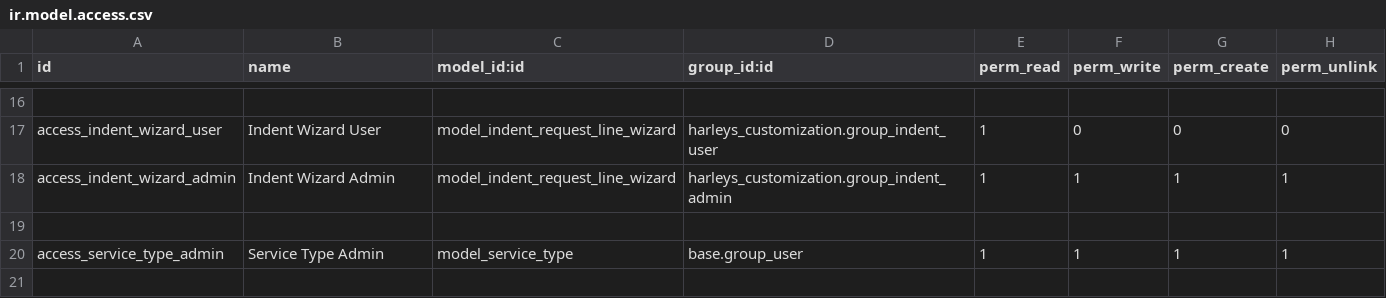
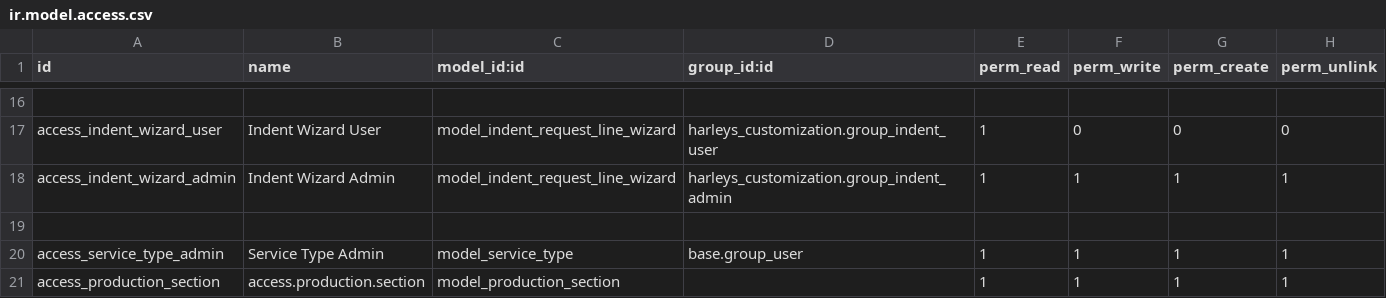
Before and after one commit to Bhargav-IT-Harleys/Odoo_Harleys_Customisations, a CSV file: harleys_customization/security/ir.model.access.csv, drawn as a sheet; only a part is shown, gaps mark what is left out; the diff names each change by its address in the sheet, - before the commit and + after, or states it on an @@ line.

Commit message:
added the production section menu and added the section field in the product, MO and added new menu MO lines

```diff
--- a/harleys_customization/security/ir.model.access.csv
+++ b/harleys_customization/security/ir.model.access.csv
+row 21: access_production_section | access.production.section | model_production_section |  | 1 | 1 | 1 | 1
```
Also changed, not shown: 4 other files.
